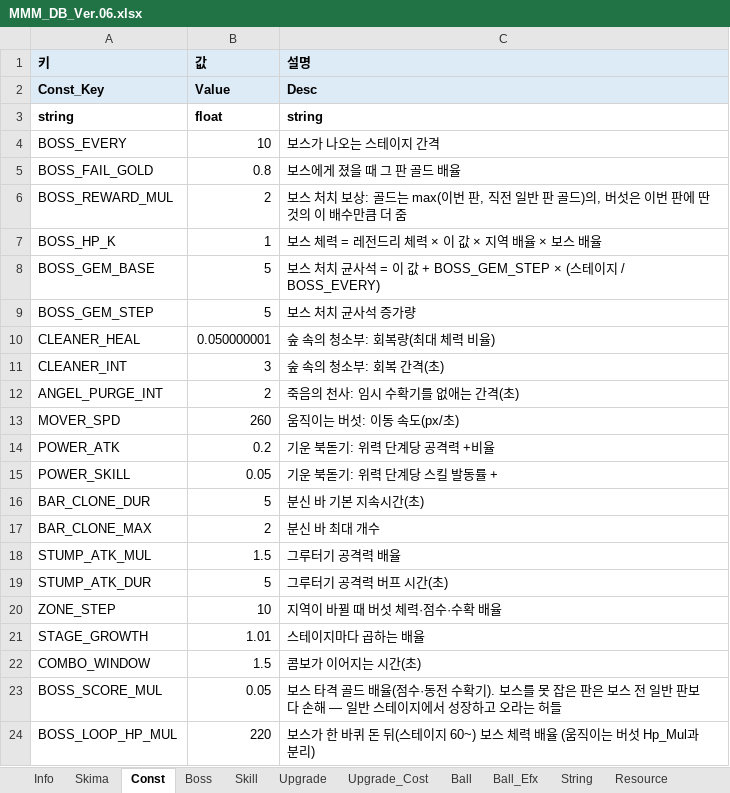
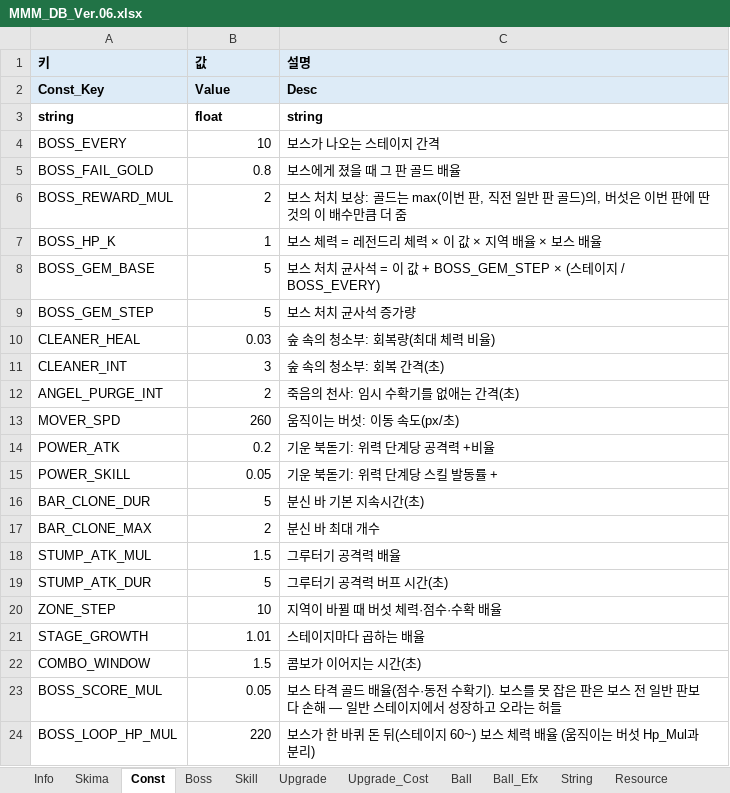
Before and after one commit to Edjeodhe/MoreMustMush, an Excel workbook: Assets/DB/MMM_DB_Ver.06.xlsx, sheet Const, drawn as a sheet; values as stored, in another font and other column widths than the file's, no borders; the diff names each change by its address in the sheet, - before the commit and + after, or states it on an @@ line.

```diff
--- a/Assets/DB/MMM_DB_Ver.06.xlsx (sheet Const)
+++ b/Assets/DB/MMM_DB_Ver.06.xlsx (sheet Const)
-B10 (값): 0.050000001
+B10 (값): 0.03
```
Also changed, not shown: sheet String, sheet Boss, 1 other file.
